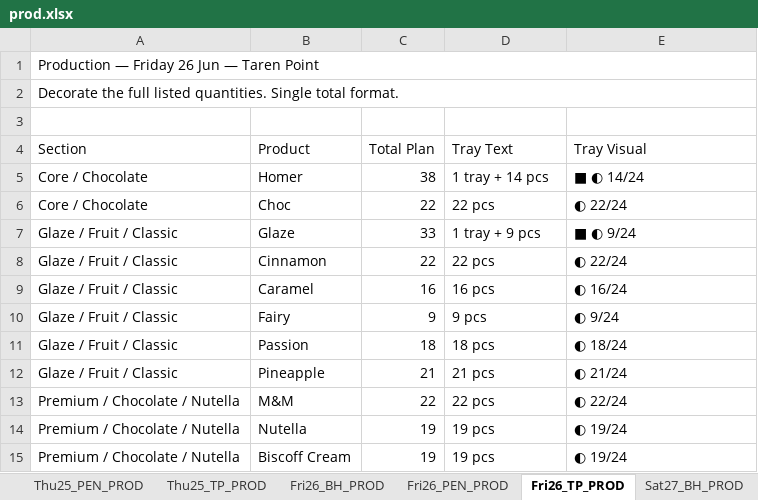
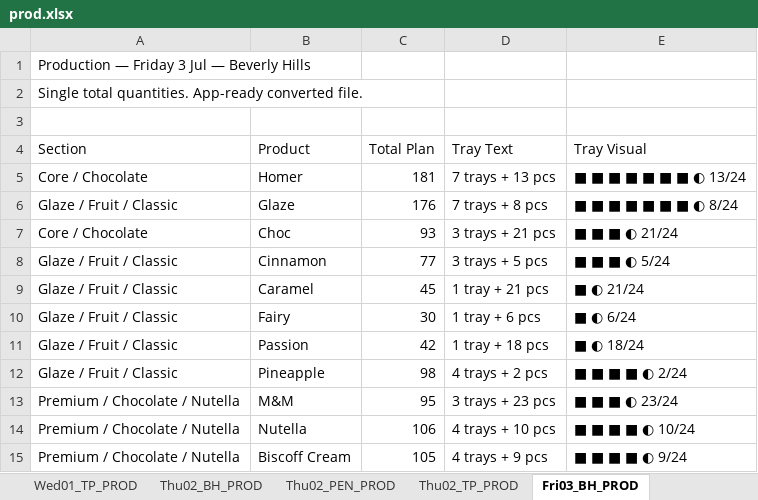
Before and after one commit to winstonsmith38330/Freda-cockpit-V32, an Excel workbook: server/data/imports/production/prod.xlsx, sheet Fri03_BH_PROD, drawn as a sheet; only a part is shown; values as stored, in another font and other column widths than the file's, no cell formats; removed rows and columns are numbered as before the commit, all else as after; the diff covers the shown part only; the diff names each change by its address in the sheet, - before the commit and + after, or states it on an @@ line.

```diff
--- a/server/data/imports/production/prod.xlsx (sheet Fri03_BH_PROD)
+++ b/server/data/imports/production/prod.xlsx (sheet Fri03_BH_PROD)
-sheet tab: Thu25_PEN_PROD
+sheet tab: Wed01_TP_PROD
-sheet tab: Thu25_TP_PROD
+sheet tab: Thu02_BH_PROD
-sheet tab: Fri26_BH_PROD
+sheet tab: Thu02_PEN_PROD
-sheet tab: Fri26_PEN_PROD
+sheet tab: Thu02_TP_PROD
-sheet tab: Fri26_TP_PROD
+sheet tab: Fri03_BH_PROD
-A1 (Section): Production — Friday 26 Jun — Taren Point
+A1 (Section): Production — Friday 3 Jul — Beverly Hills
-A1:E1 merged
-A2 (Section): Decorate the full listed quantities. Single total format.
+A2 (Section): Single total quantities. App-ready converted file.
-A2:E2 merged
-C5 (Total Plan): 38
+C5 (Total Plan): 181
-D5 (Tray Text): 1 tray + 14 pcs
+D5 (Tray Text): 7 trays + 13 pcs
-E5 (Tray Visual): ■ ◐ 14/24
+E5 (Tray Visual): ■ ■ ■ ■ ■ ■ ■ ◐ 13/24
-row 6: Core / Chocolate | Choc | 22 | 22 pcs | ◐ 22/24
-C6 (Total Plan): 33
+C6 (Total Plan): 176
-D6 (Tray Text): 1 tray + 9 pcs
+D6 (Tray Text): 7 trays + 8 pcs
-E6 (Tray Visual): ■ ◐ 9/24
+E6 (Tray Visual): ■ ■ ■ ■ ■ ■ ■ ◐ 8/24
+row 7: Core / Chocolate | Choc | 93 | 3 trays + 21 pcs | ■ ■ ■ ◐ 21/24
-C8 (Total Plan): 22
+C8 (Total Plan): 77
-D8 (Tray Text): 22 pcs
+D8 (Tray Text): 3 trays + 5 pcs
-E8 (Tray Visual): ◐ 22/24
+E8 (Tray Visual): ■ ■ ■ ◐ 5/24
-C9 (Total Plan): 16
+C9 (Total Plan): 45
-D9 (Tray Text): 16 pcs
+D9 (Tray Text): 1 tray + 21 pcs
-E9 (Tray Visual): ◐ 16/24
+E9 (Tray Visual): ■ ◐ 21/24
-C10 (Total Plan): 9
+C10 (Total Plan): 30
-D10 (Tray Text): 9 pcs
+D10 (Tray Text): 1 tray + 6 pcs
-E10 (Tray Visual): ◐ 9/24
+E10 (Tray Visual): ■ ◐ 6/24
-C11 (Total Plan): 18
+C11 (Total Plan): 42
-D11 (Tray Text): 18 pcs
+D11 (Tray Text): 1 tray + 18 pcs
-E11 (Tray Visual): ◐ 18/24
+E11 (Tray Visual): ■ ◐ 18/24
-C12 (Total Plan): 21
+C12 (Total Plan): 98
-D12 (Tray Text): 21 pcs
+D12 (Tray Text): 4 trays + 2 pcs
-E12 (Tray Visual): ◐ 21/24
+E12 (Tray Visual): ■ ■ ■ ■ ◐ 2/24
-C13 (Total Plan): 22
+C13 (Total Plan): 95
-D13 (Tray Text): 22 pcs
+D13 (Tray Text): 3 trays + 23 pcs
-E13 (Tray Visual): ◐ 22/24
+E13 (Tray Visual): ■ ■ ■ ◐ 23/24
-C14 (Total Plan): 19
+C14 (Total Plan): 106
-D14 (Tray Text): 19 pcs
+D14 (Tray Text): 4 trays + 10 pcs
-E14 (Tray Visual): ◐ 19/24
+E14 (Tray Visual): ■ ■ ■ ■ ◐ 10/24
-C15 (Total Plan): 19
+C15 (Total Plan): 105
-D15 (Tray Text): 19 pcs
+D15 (Tray Text): 4 trays + 9 pcs
-E15 (Tray Visual): ◐ 19/24
+E15 (Tray Visual): ■ ■ ■ ■ ◐ 9/24
```
Also changed, not shown: 1 added row, 1 removed row and 48 edited cells elsewhere in this sheet, sheet PLAN_INPUTS, sheet Mon29_BH_PROD, sheet Tue30_BH_PROD, sheet Wed01_BH_PROD, sheet Thu02_BH_PROD, sheet Mon29_TP_PROD, 20 more sheets, other sheet tabs, cell formats, charts or pictures, server/data/imports/production/cook.xlsx, server/data/imports/uber/uber.xlsx, 1 other file.
